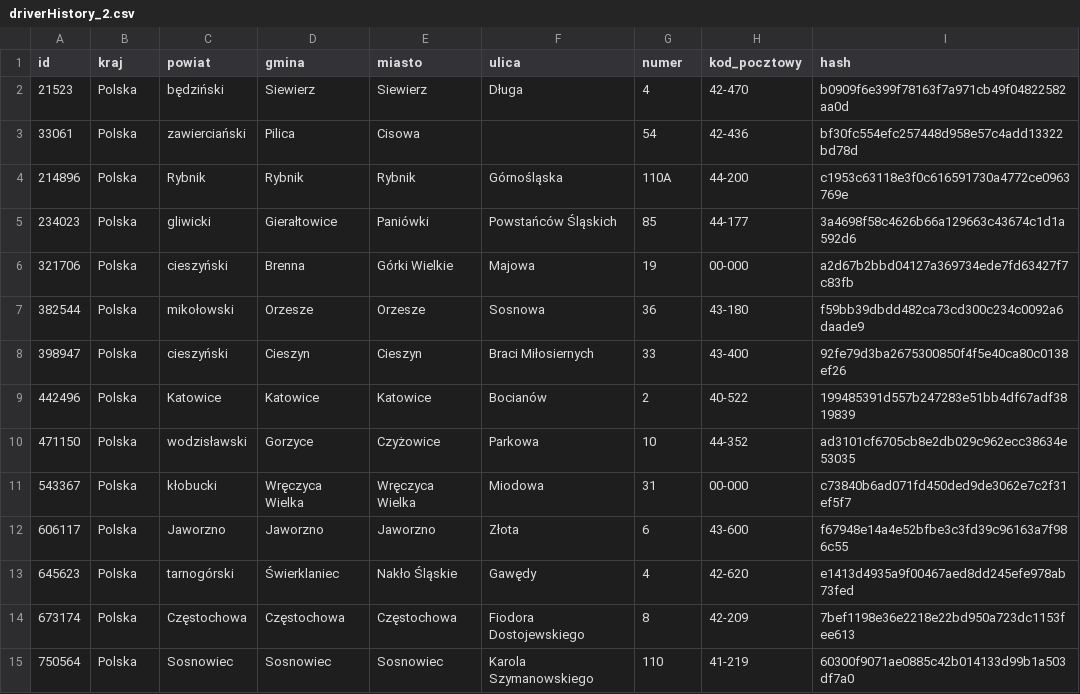
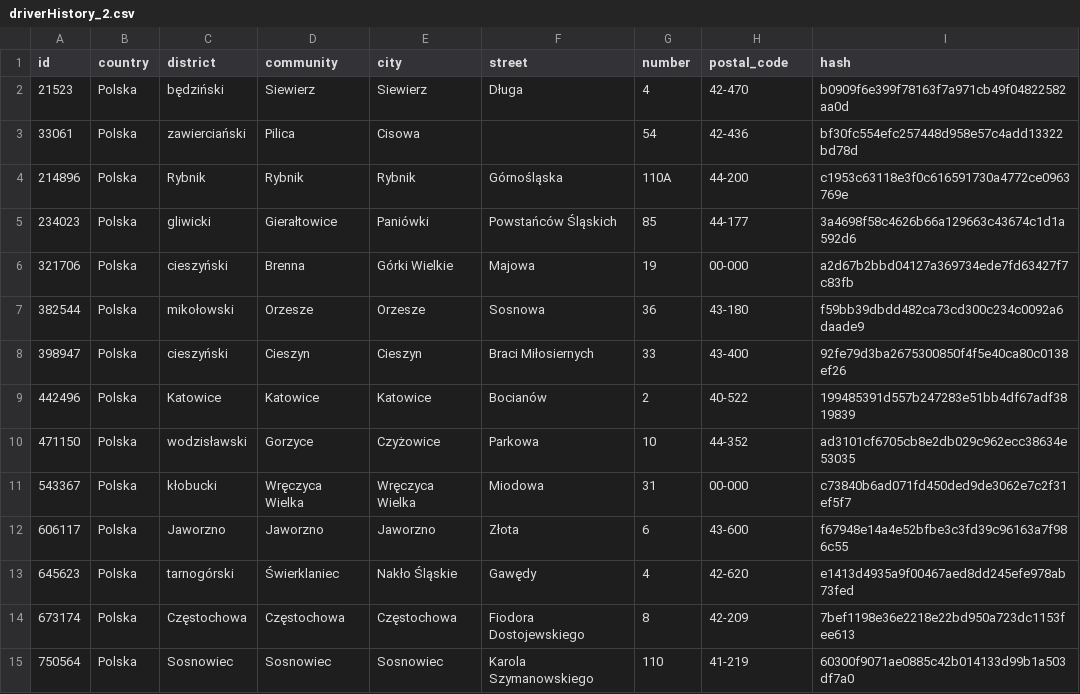
Before and after one commit to luxurno/DeliveryProject, a CSV file: resources/driverHistory_2.csv, drawn as a sheet.

```diff
--- a/resources/driverHistory_2.csv
+++ b/resources/driverHistory_2.csv
@@ -1,2 +1,2 @@
-id,kraj,powiat,gmina,miasto,ulica,numer,kod_pocztowy,hash
+id,country,district,community,city,street,number,postal_code,hash
 21523,Polska,będziński,Siewierz,Siewierz,Długa,4,42-470,b0909f6e399f78163f7a971cb49f04822582aa0d
```
Also changed, not shown: resources/test_example5.csv, resources/test_example6.csv, 5 other files.
